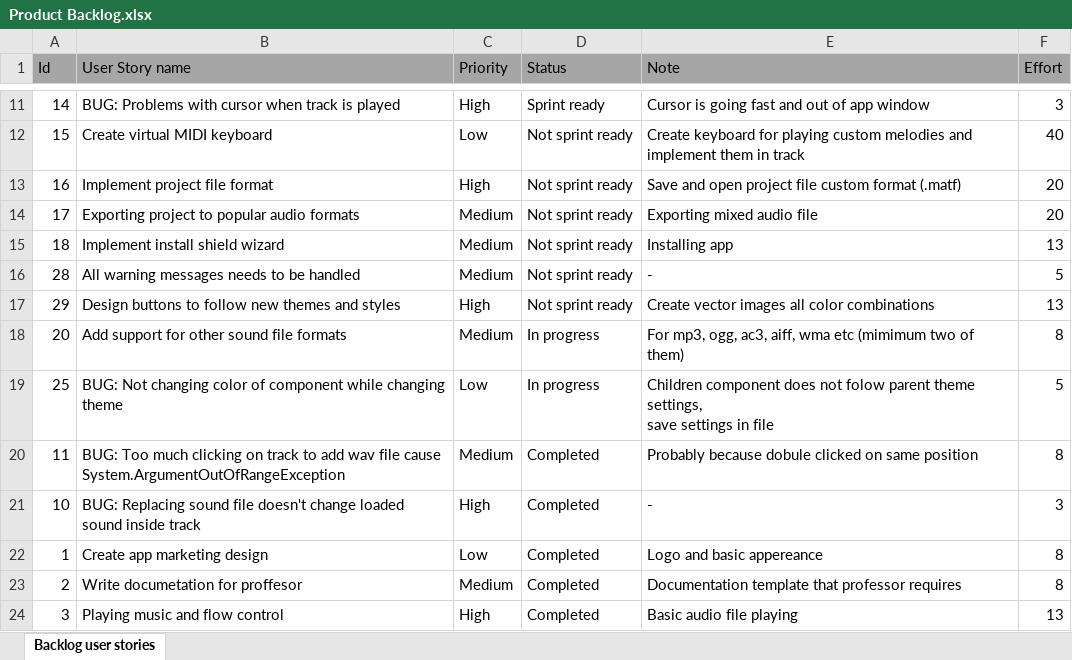
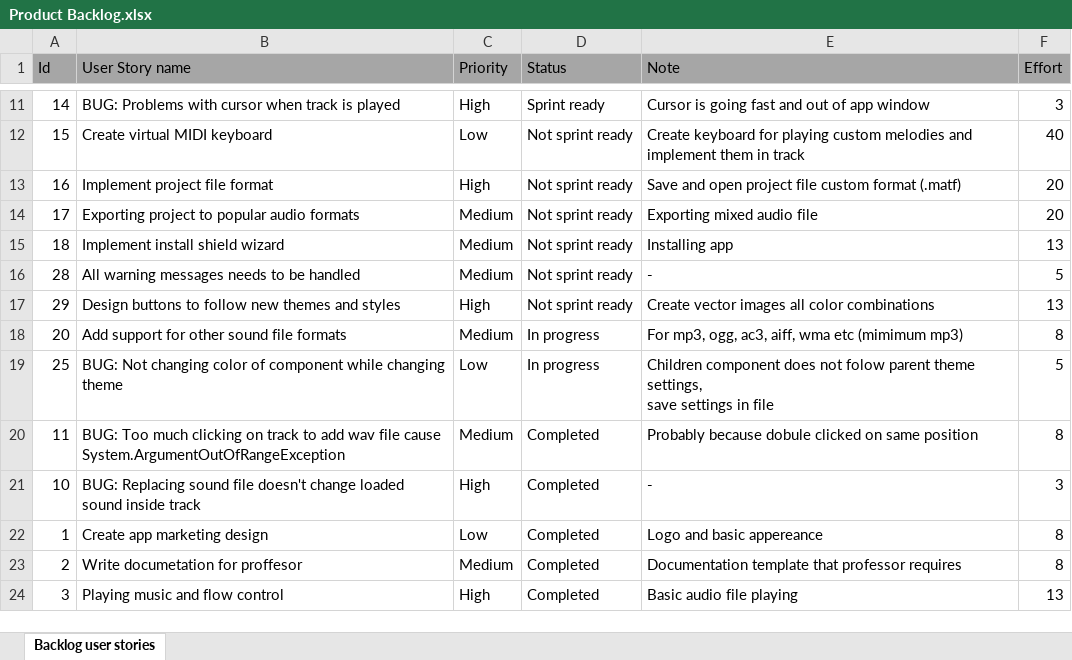
Before and after one commit to RazvojSoftvera2/MasterAudioTechnologyFunctions, an Excel workbook: Documentation and designs/Product Backlog.xlsx, sheet Backlog user stories, drawn as a sheet; only a part is shown, gaps mark what is left out; values as stored, in another font and other column widths than the file's, no borders; conditional formats not drawn; the diff names each change by its address in the sheet, - before the commit and + after, or states it on an @@ line.

```diff
--- a/Documentation and designs/Product Backlog.xlsx (sheet Backlog user stories)
+++ b/Documentation and designs/Product Backlog.xlsx (sheet Backlog user stories)
-E18 (Note): …etc (mimimum two of them)
+E18 (Note): …etc (mimimum mp3)
```
Also changed, not shown: Documentation and designs/Sprint_info/Sprint8.xlsx.
